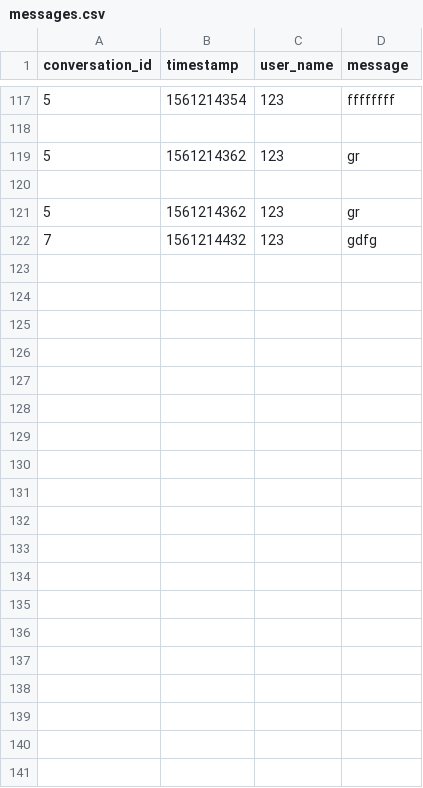
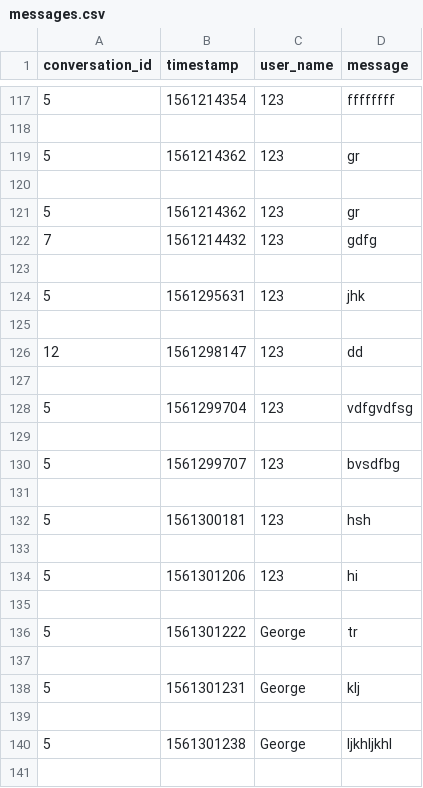
Before and after one commit to grdddj/My-codebase, a CSV file: Python/GUI - ChattingApp/messages.csv, drawn as a sheet; only a part is shown, gaps mark what is left out; the diff covers the shown part only.

```diff
--- a/Python/GUI - ChattingApp/messages.csv
+++ b/Python/GUI - ChattingApp/messages.csv
@@ -123 +123,20 @@ conversation_id,timestamp,user_name,message
 7,1561214432,123,gdfg
+
+5,1561295631,123,jhk
+
+12,1561298147,123,dd
+
+5,1561299704,123,vdfgvdfsg
+
+5,1561299707,123,bvsdfbg
+
+5,1561300181,123,hsh
+
+5,1561301206,123,hi
+
+5,1561301222,George,tr
+
+5,1561301231,George,klj
+
+5,1561301238,George,ljkhljkhl
+
```
Also changed, not shown: 25 added rows elsewhere in this file, Python/GUI - ChattingApp/users.csv, 4 other files.
